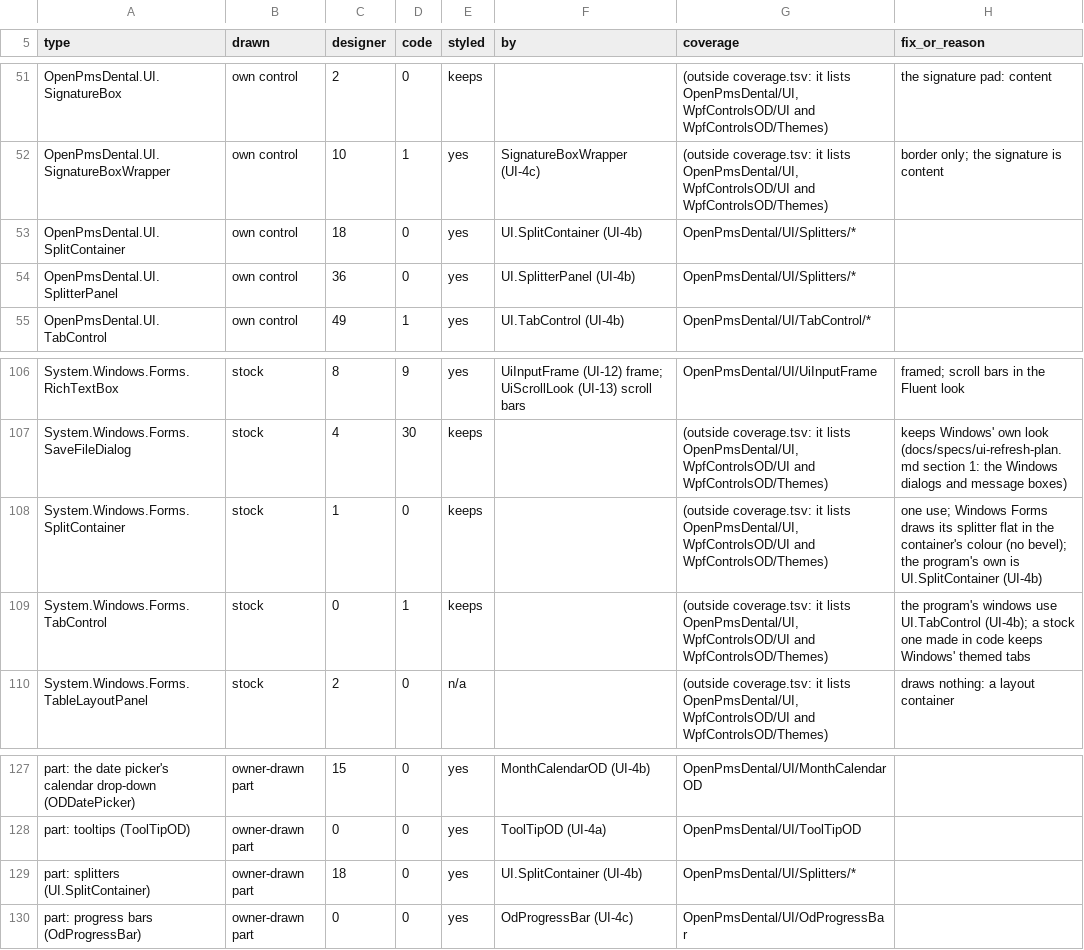
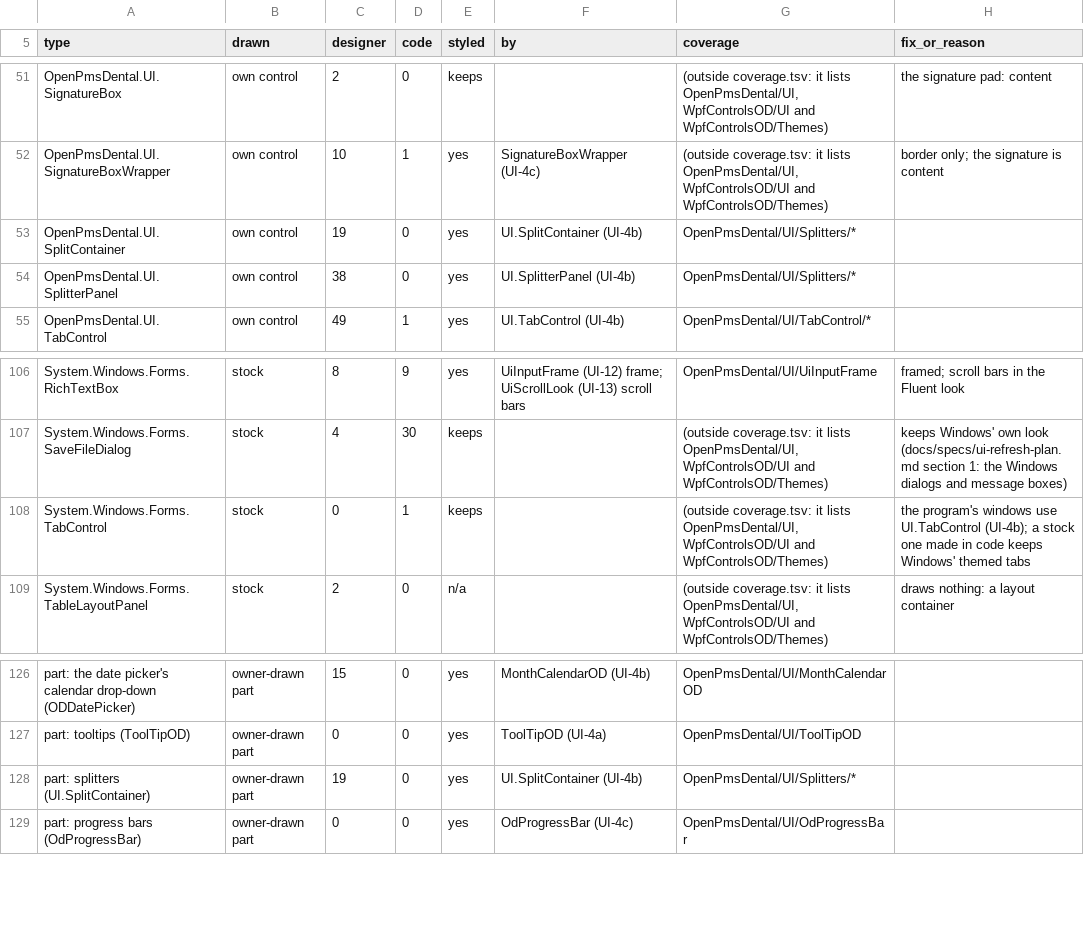
Before and after one commit to Marysville-Dental-Center/OpenPMS-Dental, a TSV file: docs/port-notes/UI-13-inventory.tsv, drawn as a sheet; only a part is shown, gaps mark what is left out.

```diff
--- a/docs/port-notes/UI-13-inventory.tsv
+++ b/docs/port-notes/UI-13-inventory.tsv
@@ -52,4 +52,4 @@ OpenPmsDental.UI.SignatureBox	own control	2	0	keeps		(outside coverage.tsv: it l
 OpenPmsDental.UI.SignatureBoxWrapper	own control	10	1	yes	SignatureBoxWrapper (UI-4c)	(outside coverage.tsv: it lists OpenPmsDental/UI, WpfControlsOD/UI and WpfControlsOD/Themes)	border only; the signature is content
-OpenPmsDental.UI.SplitContainer	own control	18	0	yes	UI.SplitContainer (UI-4b)	OpenPmsDental/UI/Splitters/*	
-OpenPmsDental.UI.SplitterPanel	own control	36	0	yes	UI.SplitterPanel (UI-4b)	OpenPmsDental/UI/Splitters/*	
+OpenPmsDental.UI.SplitContainer	own control	19	0	yes	UI.SplitContainer (UI-4b)	OpenPmsDental/UI/Splitters/*	
+OpenPmsDental.UI.SplitterPanel	own control	38	0	yes	UI.SplitterPanel (UI-4b)	OpenPmsDental/UI/Splitters/*	
 OpenPmsDental.UI.TabControl	own control	49	1	yes	UI.TabControl (UI-4b)	OpenPmsDental/UI/TabControl/*	
@@ -107,3 +107,2 @@ System.Windows.Forms.RichTextBox	stock	8	9	yes	UiInputFrame (UI-12) frame; UiScr
 System.Windows.Forms.SaveFileDialog	stock	4	30	keeps		(outside coverage.tsv: it lists OpenPmsDental/UI, WpfControlsOD/UI and WpfControlsOD/Themes)	keeps Windows' own look (docs/specs/ui-refresh-plan.md section 1: the Windows dialogs and message boxes)
-System.Windows.Forms.SplitContainer	stock	1	0	keeps		(outside coverage.tsv: it lists OpenPmsDental/UI, WpfControlsOD/UI and WpfControlsOD/Themes)	one use; Windows Forms draws its splitter flat in the container's colour (no bevel); the program's own is UI.SplitContainer (UI-4b)
 System.Windows.Forms.TabControl	stock	0	1	keeps		(outside coverage.tsv: it lists OpenPmsDental/UI, WpfControlsOD/UI and WpfControlsOD/Themes)	the program's windows use UI.TabControl (UI-4b); a stock one made in code keeps Windows' themed tabs
@@ -128,3 +127,3 @@ part: the date picker's calendar drop-down (ODDatePicker)	owner-drawn part	15	0
 part: tooltips (ToolTipOD)	owner-drawn part	0	0	yes	ToolTipOD (UI-4a)	OpenPmsDental/UI/ToolTipOD	
-part: splitters (UI.SplitContainer)	owner-drawn part	18	0	yes	UI.SplitContainer (UI-4b)	OpenPmsDental/UI/Splitters/*	
+part: splitters (UI.SplitContainer)	owner-drawn part	19	0	yes	UI.SplitContainer (UI-4b)	OpenPmsDental/UI/Splitters/*	
 part: progress bars (OdProgressBar)	owner-drawn part	0	0	yes	OdProgressBar (UI-4c)	OpenPmsDental/UI/OdProgressBar	
```
Also changed, not shown: docs/port-notes/UI-12-batches.tsv, 41 other files.
